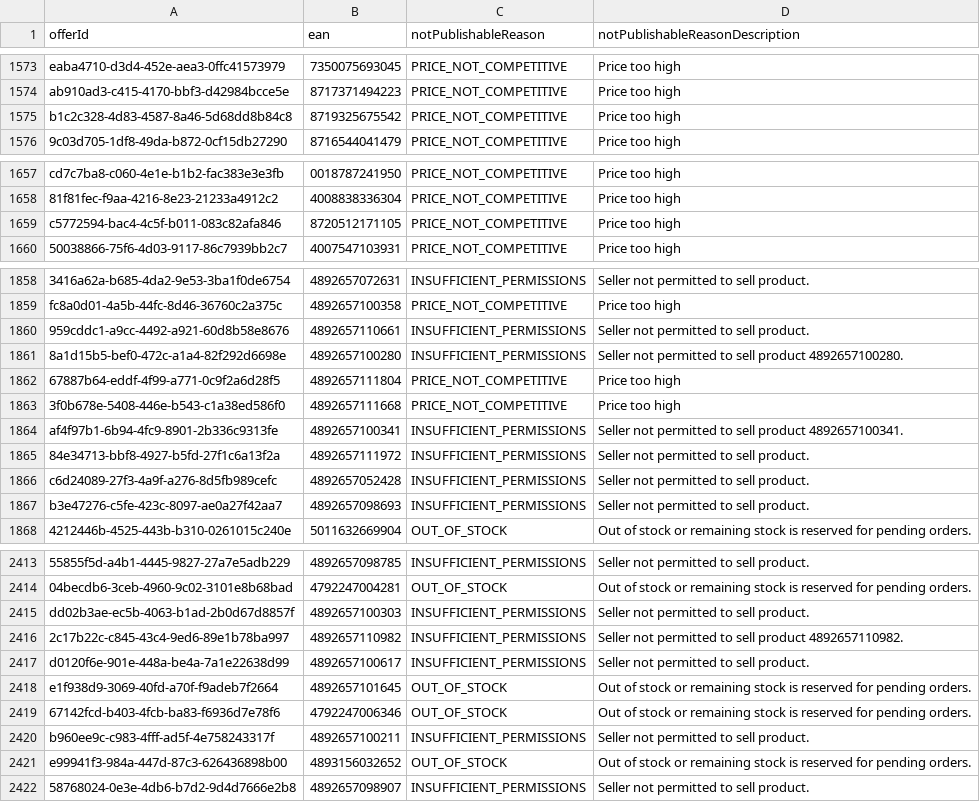
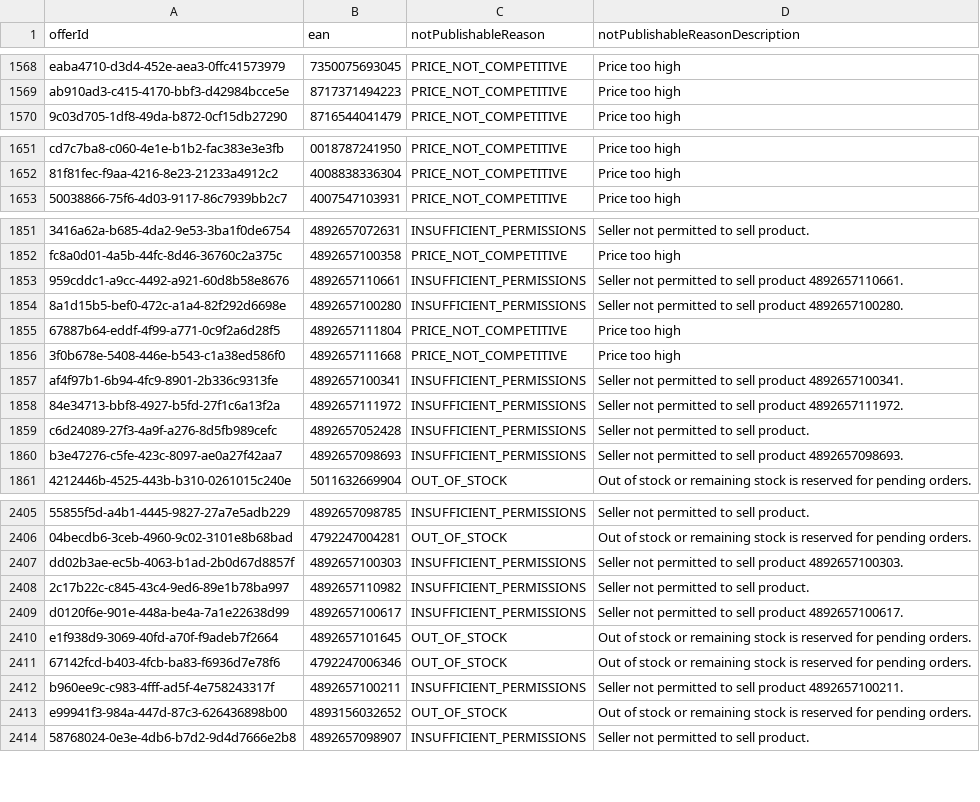
Before and after one commit to semjanssen98/unpublished_offers, a CSV file: unpublished_offers_Eco_Groothandel_(NL).csv, drawn as a sheet; only a part is shown, gaps mark what is left out; removed rows and columns are numbered as before the commit, all else as after; the diff covers the shown part only; the diff names each change by its address in the sheet, - before the commit and + after, or states it on an @@ line.

```diff
--- a/unpublished_offers_Eco_Groothandel_(NL).csv
+++ b/unpublished_offers_Eco_Groothandel_(NL).csv
-row 1575: b1c2c328-4d83-4587-8a46-5d68dd8b84c8 | 8719325675542 | PRICE_NOT_COMPETITIVE | Price too high
-row 1659: c5772594-bac4-4c5f-b011-083c82afa846 | 8720512171105 | PRICE_NOT_COMPETITIVE | Price too high
-D1853 (notPublishableReasonDescription): Seller not permitted to sell product.
+D1853 (notPublishableReasonDescription): Seller not permitted to sell product 4892657110661.
-D1858 (notPublishableReasonDescription): Seller not permitted to sell product.
+D1858 (notPublishableReasonDescription): Seller not permitted to sell product 4892657111972.
-D1860 (notPublishableReasonDescription): Seller not permitted to sell product.
+D1860 (notPublishableReasonDescription): Seller not permitted to sell product 4892657098693.
-D2407 (notPublishableReasonDescription): Seller not permitted to sell product.
+D2407 (notPublishableReasonDescription): Seller not permitted to sell product 4892657100303.
-D2408 (notPublishableReasonDescription): Seller not permitted to sell product 4892657110982.
+D2408 (notPublishableReasonDescription): Seller not permitted to sell product.
-D2409 (notPublishableReasonDescription): Seller not permitted to sell product.
+D2409 (notPublishableReasonDescription): Seller not permitted to sell product 4892657100617.
-D2412 (notPublishableReasonDescription): Seller not permitted to sell product.
+D2412 (notPublishableReasonDescription): Seller not permitted to sell product 4892657100211.
```
Also changed, not shown: 6 removed rows, 55 moved rows and 12 edited cells elsewhere in this file.
